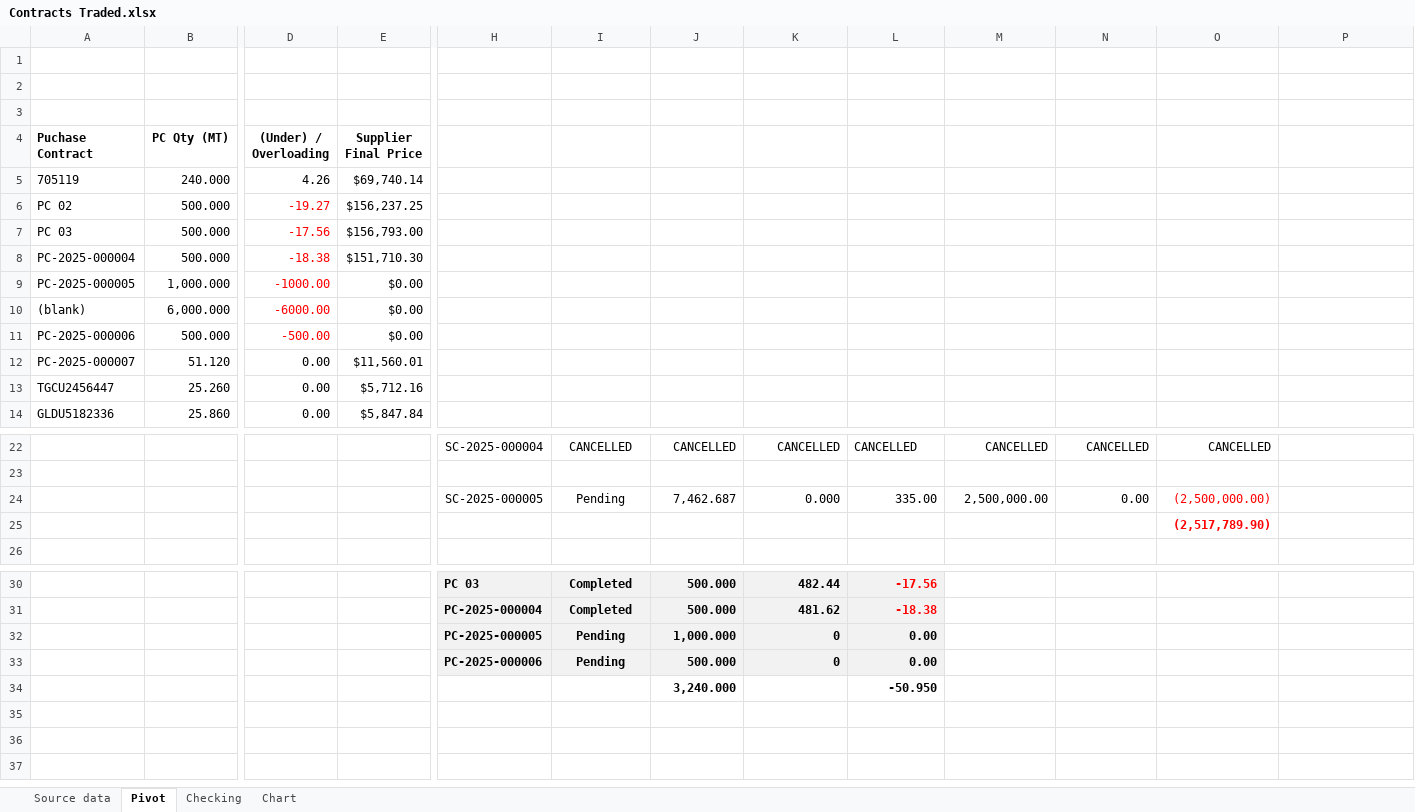
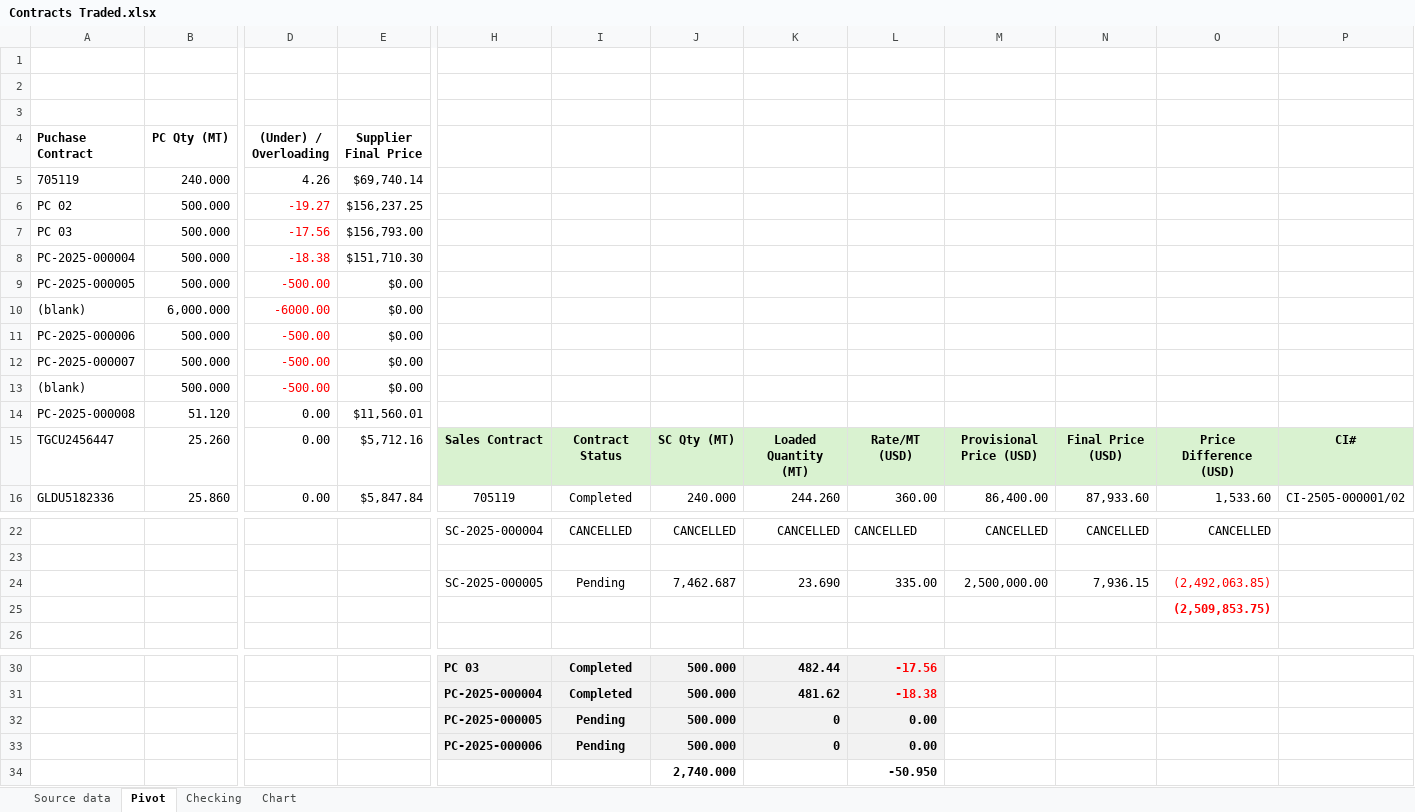
Before and after one commit to Numer-heselwood/WHL-exports-tracker, an Excel workbook: Contracts Traded.xlsx, sheet Pivot, drawn as a sheet; only a part is shown, gaps mark what is left out; values as stored, in another font and other column widths than the file's, no borders; charts and pictures not drawn; addresses are those after the commit; rows hold the shown columns only; the diff covers the shown part only; the diff names each change by its address in the sheet, - before the commit and + after, or states it on an @@ line.

Commit message:
Update Contracts Traded.xlsx

```diff
--- a/Contracts Traded.xlsx (sheet Pivot)
+++ b/Contracts Traded.xlsx (sheet Pivot)
-B9 (PC Qty (MT)): 1,000.000
+B9 (PC Qty (MT)): 500.000
-D9 ((Under) / Overloading): -1000.00
+D9 ((Under) / Overloading): -500.00
+row 12: PC-2025-000007 | 500.000 | -500.00 | $0.00
+row 13: (blank) | 500.000 | -500.00 | $0.00
-A14 (Puchase Contract): PC-2025-000007
+A14 (Puchase Contract): PC-2025-000008
-H15: (empty)
+H15: Sales Contract
-H15:P15 fill: none
+H15:P15 fill: #D9F2D0
-I15: (empty)
+I15: Contract Status
-J15: (empty)
+J15: SC Qty (MT)
-K15: (empty)
+K15: Loaded Quantity (MT)
-L15: (empty)
+L15: Rate/MT (USD)
-M15: (empty)
+M15: Provisional Price (USD)
-N15: (empty)
+N15: Final Price (USD)
-O15: (empty)
+O15: Price Difference (USD)
-P15: (empty)
+P15: CI#
-H16: (empty)
+H16: 705119
-I16: (empty)
+I16: Completed
-J16: (empty)
+J16: 240.000
-K16: (empty)
+K16: 244.260
-L16: (empty)
+L16: 360.00
-M16: (empty)
+M16: 86,400.00
-N16: (empty)
+N16: 87,933.60
-O16: (empty)
+O16: 1,533.60
-P16: (empty)
+P16: CI-2505-000001/02
-K24: 0.000
+K24: 23.690
-N24: 0.00
+N24: 7,936.15
-O24: (2,500,000.00)
+O24: (2,492,063.85)
-O25: (2,517,789.90)
+O25: (2,509,853.75)
-J32: 1,000.000
+J32: 500.000
-J34: 3,240.000
+J34: 2,740.000
```
Also changed, not shown: 2 removed rows, 9 edited cells and cell formats elsewhere in this sheet, sheet Source data, sheet Chart, hidden cells.
